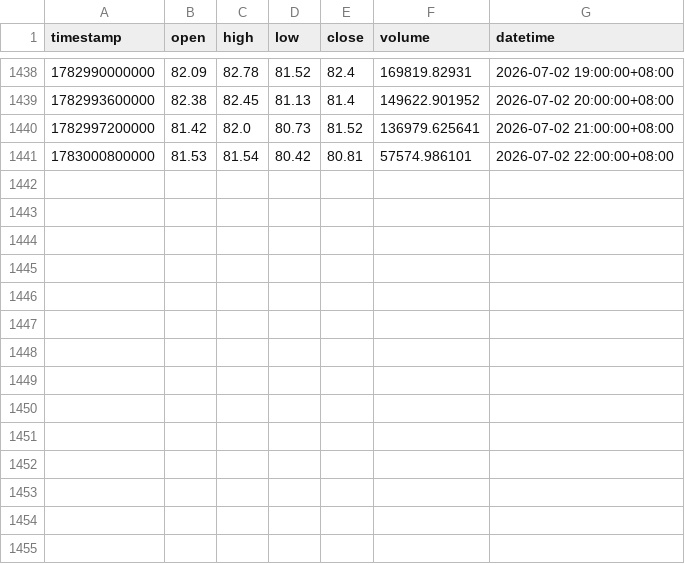
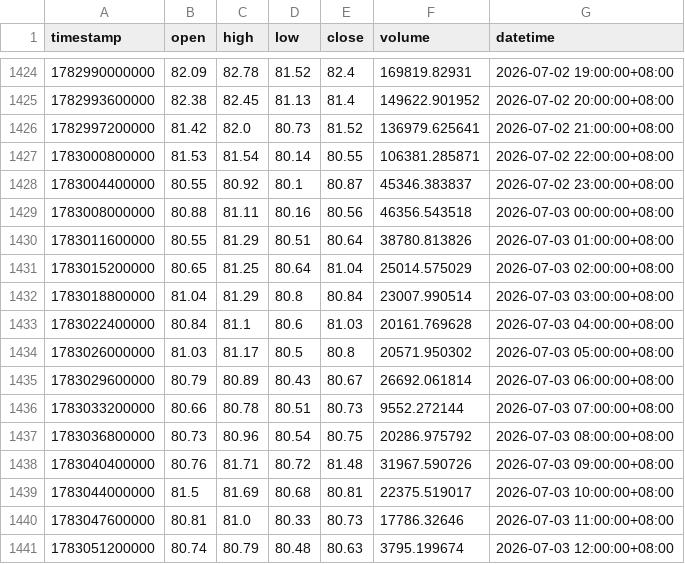
Before and after one commit to jabine9966/sol-perp-quant-report, a CSV file: data/SOLUSDT_1h.csv, drawn as a sheet; only a part is shown, gaps mark what is left out; the diff covers the shown part only.

```diff
--- a/data/SOLUSDT_1h.csv
+++ b/data/SOLUSDT_1h.csv
@@ -1440,2 +1426,16 @@ timestamp,open,high,low,close,volume,datetime
 1782997200000,81.42,82.0,80.73,81.52,136979.625641,2026-07-02 21:00:00+08:00
-1783000800000,81.53,81.54,80.42,80.81,57574.986101,2026-07-02 22:00:00+08:00
+1783000800000,81.53,81.54,80.14,80.55,106381.285871,2026-07-02 22:00:00+08:00
+1783004400000,80.55,80.92,80.1,80.87,45346.383837,2026-07-02 23:00:00+08:00
+1783008000000,80.88,81.11,80.16,80.56,46356.543518,2026-07-03 00:00:00+08:00
+1783011600000,80.55,81.29,80.51,80.64,38780.813826,2026-07-03 01:00:00+08:00
+1783015200000,80.65,81.25,80.64,81.04,25014.575029,2026-07-03 02:00:00+08:00
+1783018800000,81.04,81.29,80.8,80.84,23007.990514,2026-07-03 03:00:00+08:00
+1783022400000,80.84,81.1,80.6,81.03,20161.769628,2026-07-03 04:00:00+08:00
+1783026000000,81.03,81.17,80.5,80.8,20571.950302,2026-07-03 05:00:00+08:00
+1783029600000,80.79,80.89,80.43,80.67,26692.061814,2026-07-03 06:00:00+08:00
+1783033200000,80.66,80.78,80.51,80.73,9552.272144,2026-07-03 07:00:00+08:00
+1783036800000,80.73,80.96,80.54,80.75,20286.975792,2026-07-03 08:00:00+08:00
+1783040400000,80.76,81.71,80.72,81.48,31967.590726,2026-07-03 09:00:00+08:00
+1783044000000,81.5,81.69,80.68,80.81,22375.519017,2026-07-03 10:00:00+08:00
+1783047600000,80.81,81.0,80.33,80.73,17786.32646,2026-07-03 11:00:00+08:00
+1783051200000,80.74,80.79,80.48,80.63,3795.199674,2026-07-03 12:00:00+08:00
```
Also changed, not shown: 14 removed rows elsewhere in this file, data/SOLUSDT_15m.csv, data/SOLUSDT_2h.csv, 2 other files.
